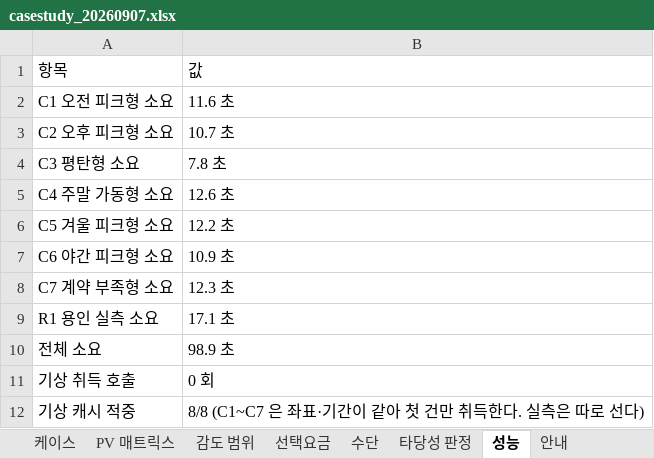
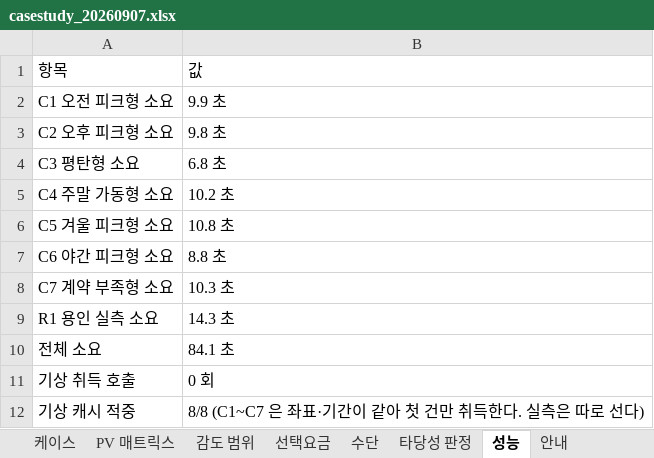
Before and after one commit to bakjeucar-boop/kwise, an Excel workbook: output/casestudy_20260907.xlsx, sheet 성능, drawn as a sheet; values as stored, in another font and other column widths than the file's, no borders; the diff names each change by its address in the sheet, - before the commit and + after, or states it on an @@ line.

```diff
--- a/output/casestudy_20260907.xlsx (sheet 성능)
+++ b/output/casestudy_20260907.xlsx (sheet 성능)
-B2: 11.6 초
+B2: 9.9 초
-B3: 10.7 초
+B3: 9.8 초
-B4: 7.8 초
+B4: 6.8 초
-B5: 12.6 초
+B5: 10.2 초
-B6: 12.2 초
+B6: 10.8 초
-B7: 10.9 초
+B7: 8.8 초
-B8: 12.3 초
+B8: 10.3 초
-B9: 17.1 초
+B9: 14.3 초
-B10: 98.9 초
+B10: 84.1 초
```
Also changed, not shown: sheet 케이스, 2 other files.
